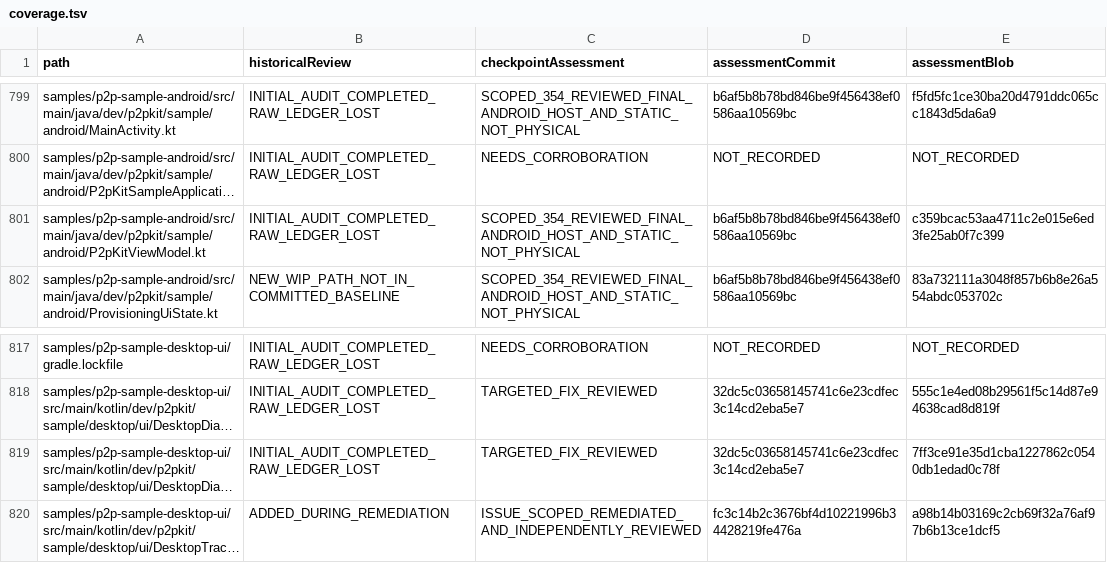
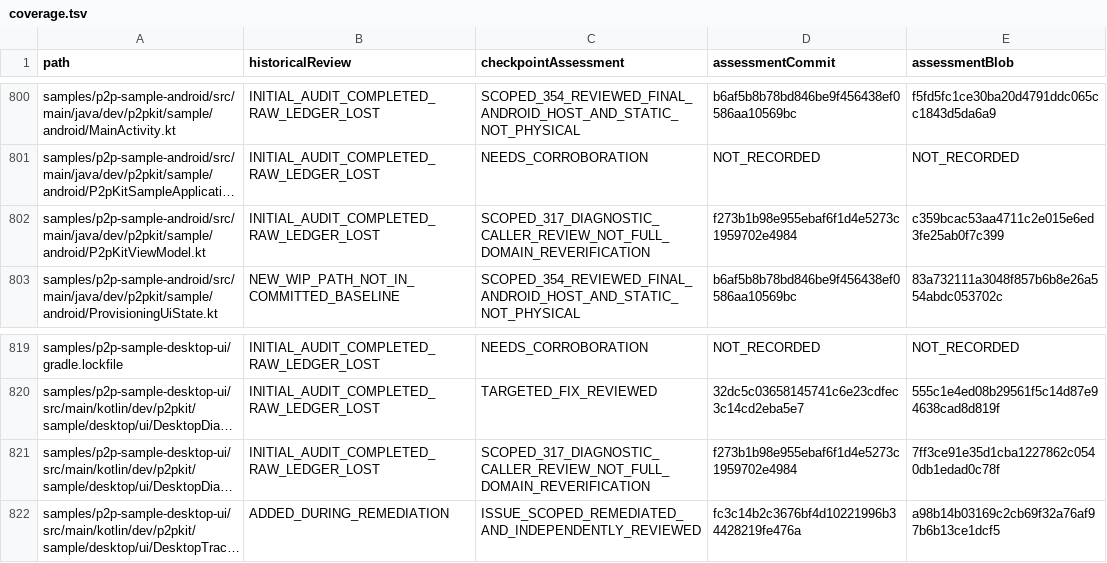
Before and after one commit to p2pKit/P2pKit, a TSV file: docs/audit/2026-09-04/coverage.tsv, drawn as a sheet; only a part is shown, gaps mark what is left out; long unchanged cells end in …; addresses are those after the commit; the diff covers the shown part only; the diff names each change by its address in the sheet, - before the commit and + after, or states it on an @@ line.

Commit message:
Record the reviewed Android diagnostics checkpoint
Publish safe #317 provenance, exact verification scope and clone-ready continuation records. Preserve external validation limits and protected instructions; #325 is next.

```diff
--- a/docs/audit/2026-09-04/coverage.tsv
+++ b/docs/audit/2026-09-04/coverage.tsv
-C802 (checkpointAssessment): SCOPED_354_REVIEWED_FINAL_ANDROID_HOST_AND_STATIC_NOT_PHYSICAL
+C802 (checkpointAssessment): SCOPED_317_DIAGNOSTIC_CALLER_REVIEW_NOT_FULL_DOMAIN_REVERIFICATION
-D802 (assessmentCommit): b6af5b8b78bd846be9f456438ef0586aa10569bc
+D802 (assessmentCommit): f273b1b98e955ebaf6f1d4e5273c1959702e4984
-C821 (checkpointAssessment): TARGETED_FIX_REVIEWED
+C821 (checkpointAssessment): SCOPED_317_DIAGNOSTIC_CALLER_REVIEW_NOT_FULL_DOMAIN_REVERIFICATION
-D821 (assessmentCommit): 32dc5c03658145741c6e23cdfec3c14cd2eba5e7
+D821 (assessmentCommit): f273b1b98e955ebaf6f1d4e5273c1959702e4984
```
Also changed, not shown: 2 added rows and 24 edited cells elsewhere in this file, 6 other files.
